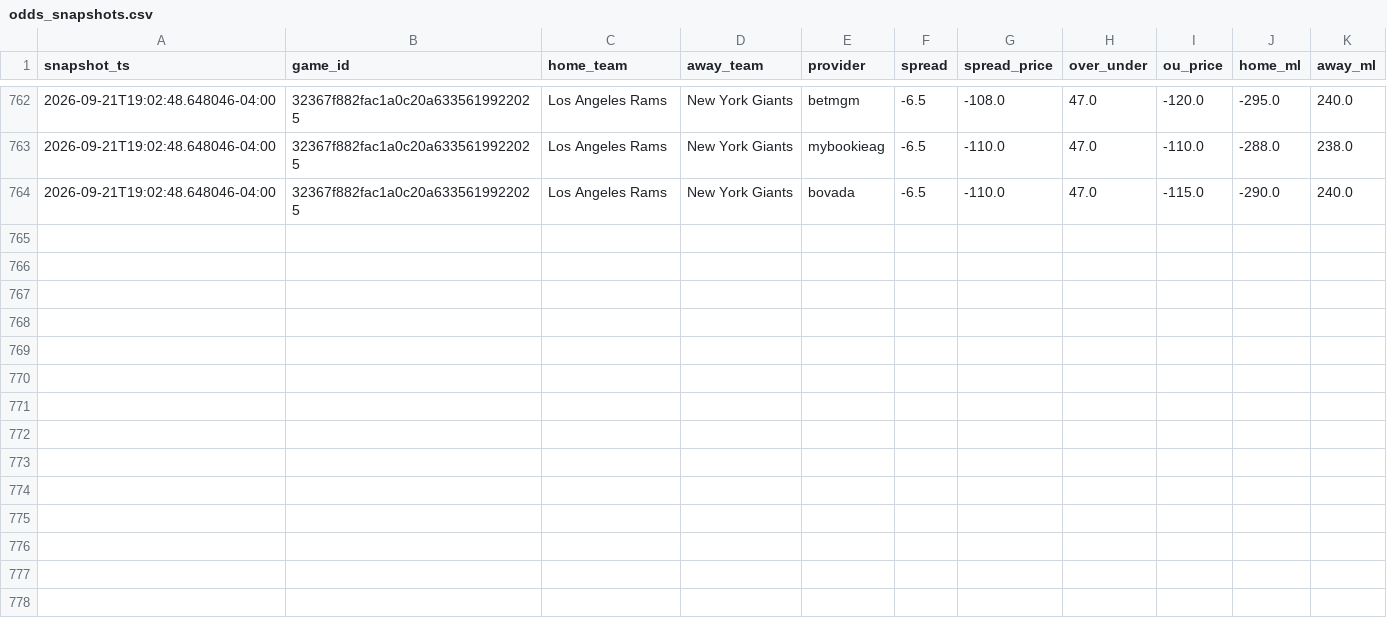
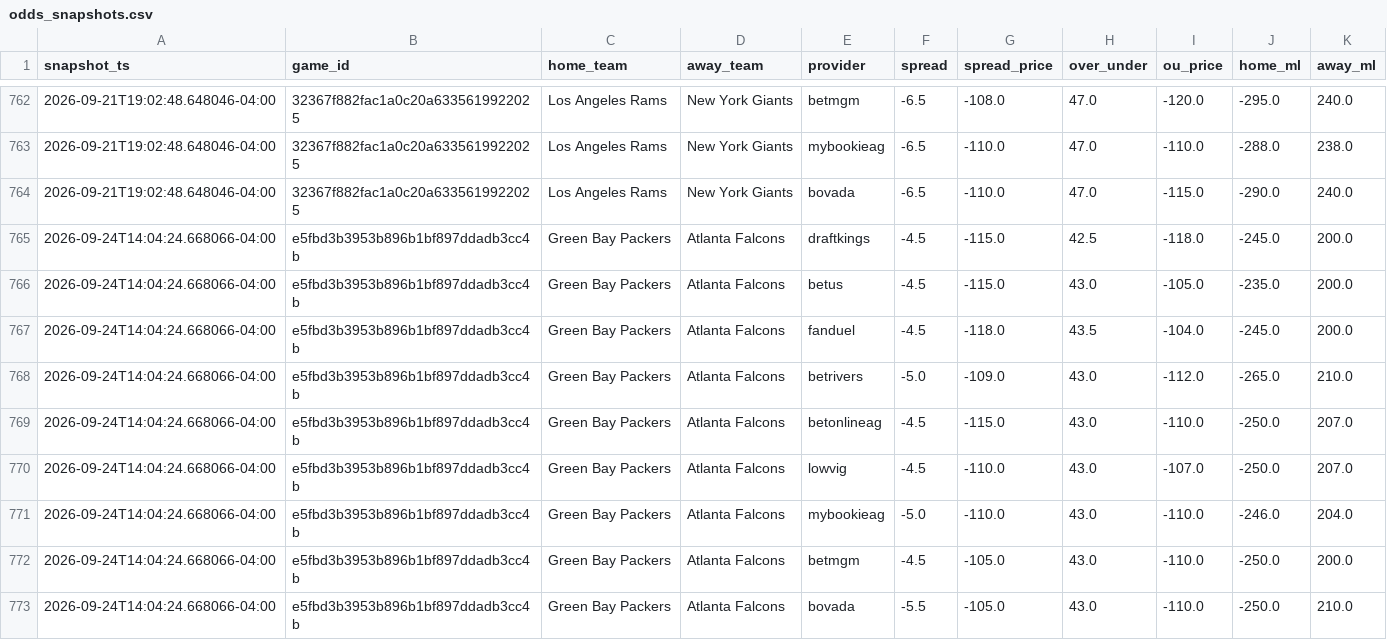
Before and after one commit to vladk-III/NFL-Football, a CSV file: data/odds_snapshots.csv, drawn as a sheet; only a part is shown, gaps mark what is left out; the diff names each change by its address in the sheet, - before the commit and + after, or states it on an @@ line.

Commit message:
data: auto snapshot —  wk [2026-09-24]

```diff
--- a/data/odds_snapshots.csv
+++ b/data/odds_snapshots.csv
+row 765: 2026-09-24T14:04:24.668066-04:00 | e5fbd3b3953b896b1bf897ddadb3cc4b | Green Bay Packers | Atlanta Falcons | draftkings | -4.5 | -115.0 | 42.5 | -118.0 | -245.0 | 200.0
+row 766: 2026-09-24T14:04:24.668066-04:00 | e5fbd3b3953b896b1bf897ddadb3cc4b | Green Bay Packers | Atlanta Falcons | betus | -4.5 | -115.0 | 43.0 | -105.0 | -235.0 | 200.0
+row 767: 2026-09-24T14:04:24.668066-04:00 | e5fbd3b3953b896b1bf897ddadb3cc4b | Green Bay Packers | Atlanta Falcons | fanduel | -4.5 | -118.0 | 43.5 | -104.0 | -245.0 | 200.0
+row 768: 2026-09-24T14:04:24.668066-04:00 | e5fbd3b3953b896b1bf897ddadb3cc4b | Green Bay Packers | Atlanta Falcons | betrivers | -5.0 | -109.0 | 43.0 | -112.0 | -265.0 | 210.0
+row 769: 2026-09-24T14:04:24.668066-04:00 | e5fbd3b3953b896b1bf897ddadb3cc4b | Green Bay Packers | Atlanta Falcons | betonlineag | -4.5 | -115.0 | 43.0 | -110.0 | -250.0 | 207.0
+row 770: 2026-09-24T14:04:24.668066-04:00 | e5fbd3b3953b896b1bf897ddadb3cc4b | Green Bay Packers | Atlanta Falcons | lowvig | -4.5 | -110.0 | 43.0 | -107.0 | -250.0 | 207.0
+row 771: 2026-09-24T14:04:24.668066-04:00 | e5fbd3b3953b896b1bf897ddadb3cc4b | Green Bay Packers | Atlanta Falcons | mybookieag | -5.0 | -110.0 | 43.0 | -110.0 | -246.0 | 204.0
+row 772: 2026-09-24T14:04:24.668066-04:00 | e5fbd3b3953b896b1bf897ddadb3cc4b | Green Bay Packers | Atlanta Falcons | betmgm | -4.5 | -105.0 | 43.0 | -110.0 | -250.0 | 200.0
+row 773: 2026-09-24T14:04:24.668066-04:00 | e5fbd3b3953b896b1bf897ddadb3cc4b | Green Bay Packers | Atlanta Falcons | bovada | -5.5 | -105.0 | 43.0 | -110.0 | -250.0 | 210.0
```
Also changed, not shown: data/weather.csv.
